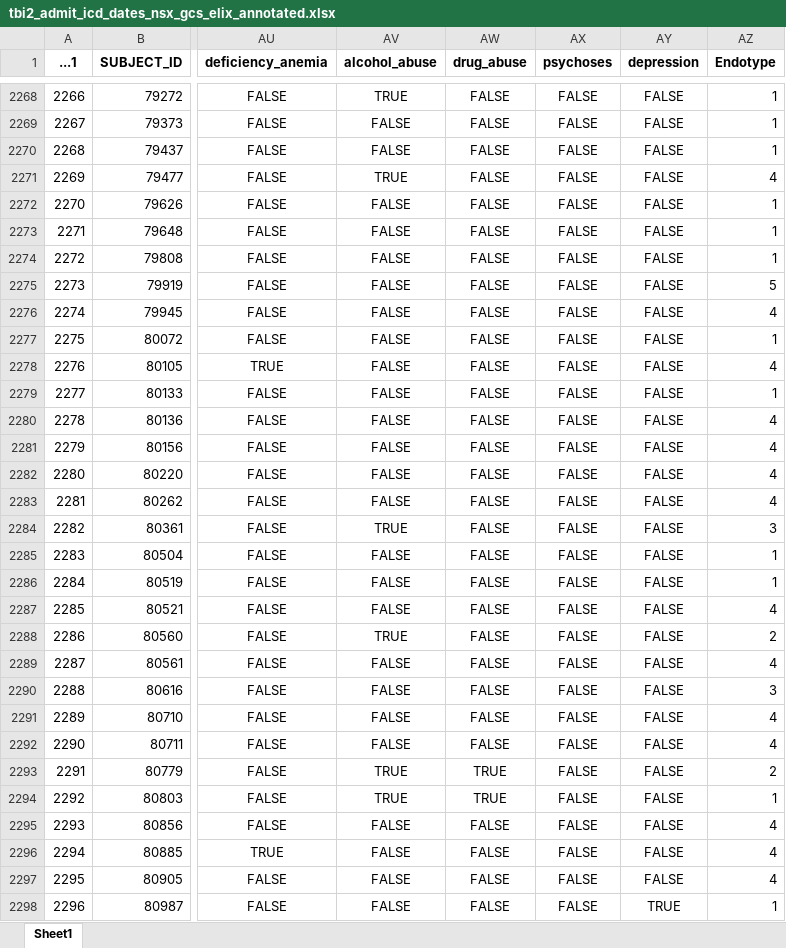
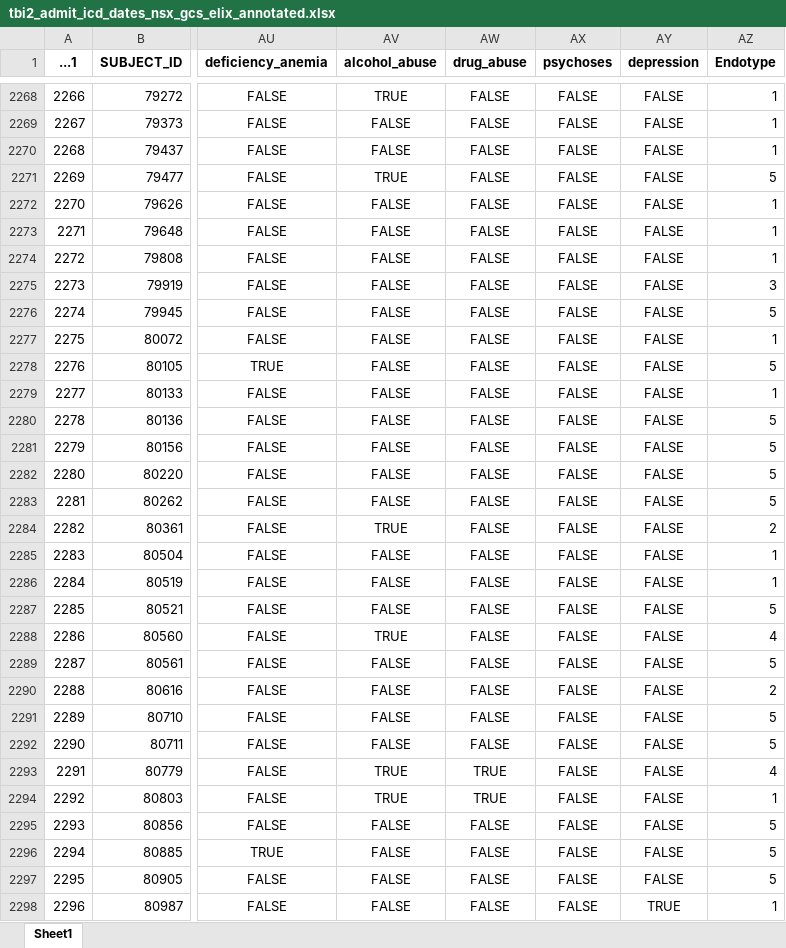
Before and after one commit to SteveHQiu/TBIClustering, an Excel workbook: data/tbi2_admit_icd_dates_nsx_gcs_elix_annotated.xlsx, sheet Sheet1, drawn as a sheet; only a part is shown, gaps mark what is left out; values as stored, in another font and other column widths than the file's, no borders; the diff covers the shown part only; the diff names each change by its address in the sheet, - before the commit and + after, or states it on an @@ line.

```diff
--- a/data/tbi2_admit_icd_dates_nsx_gcs_elix_annotated.xlsx (sheet Sheet1)
+++ b/data/tbi2_admit_icd_dates_nsx_gcs_elix_annotated.xlsx (sheet Sheet1)
-AZ2271 (Endotype): 4
+AZ2271 (Endotype): 5
-AZ2275 (Endotype): 5
+AZ2275 (Endotype): 3
-AZ2276 (Endotype): 4
+AZ2276 (Endotype): 5
-AZ2278 (Endotype): 4
+AZ2278 (Endotype): 5
-AZ2280:AZ2283 (Endotype): 4
+AZ2280:AZ2283 (Endotype): 5
-AZ2284 (Endotype): 3
+AZ2284 (Endotype): 2
-AZ2287 (Endotype): 4
+AZ2287 (Endotype): 5
-AZ2288 (Endotype): 2
+AZ2288 (Endotype): 4
-AZ2289 (Endotype): 4
+AZ2289 (Endotype): 5
-AZ2290 (Endotype): 3
+AZ2290 (Endotype): 2
-AZ2291:AZ2292 (Endotype): 4
+AZ2291:AZ2292 (Endotype): 5
-AZ2293 (Endotype): 2
+AZ2293 (Endotype): 4
-AZ2295:AZ2297 (Endotype): 4
+AZ2295:AZ2297 (Endotype): 5
```
Also changed, not shown: 1356 edited cells elsewhere in this sheet, 3 other files.
